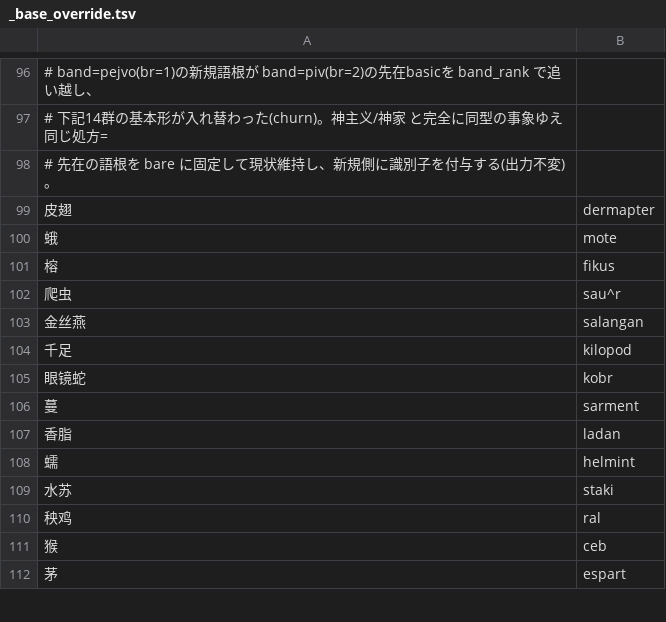
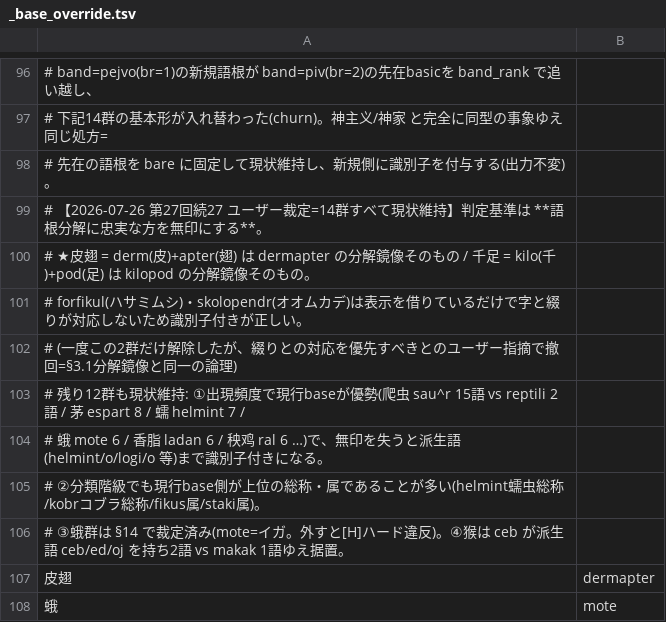
Before and after one commit to Takatakatake/kanji_assign, a TSV file: _base_override.tsv, drawn as a sheet; only a part is shown, gaps mark what is left out; the shorter side is filled out with more unchanged rows.

```diff
--- a/_base_override.tsv
+++ b/_base_override.tsv
@@ -98,2 +98,10 @@
 # 先在の語根を bare に固定して現状維持し、新規側に識別子を付与する(出力不変)。
+# 【2026-07-26 第27回続27 ユーザー裁定=14群すべて現状維持】判定基準は **語根分解に忠実な方を無印にする**。
+#   ★皮翅 = derm(皮)+apter(翅) は dermapter の分解鏡像そのもの / 千足 = kilo(千)+pod(足) は kilopod の分解鏡像そのもの。
+#   forfikul(ハサミムシ)・skolopendr(オオムカデ)は表示を借りているだけで字と綴りが対応しないため識別子付きが正しい。
+#   (一度この2群だけ解除したが、綴りとの対応を優先すべきとのユーザー指摘で撤回=§3.1分解鏡像と同一の論理)
+#   残り12群も現状維持: ①出現頻度で現行baseが優勢(爬虫 sau^r 15語 vs reptili 2語 / 茅 espart 8 / 蠕 helmint 7 /
+#   蛾 mote 6 / 香脂 ladan 6 / 秧鸡 ral 6 …)で、無印を失うと派生語(helmint/o/logi/o 等)まで識別子付きになる。
+#   ②分類階級でも現行base側が上位の総称・属であることが多い(helmint蠕虫総称/kobrコブラ総称/fikus属/staki属)。
+#   ③蛾群は §14 で裁定済み(mote=イガ。外すと[H]ハード違反)。④猴は ceb が派生語 ceb/ed/oj を持ち2語 vs makak 1語ゆえ据置。
 皮翅	dermapter
```
Also changed, not shown: 4 other files.
